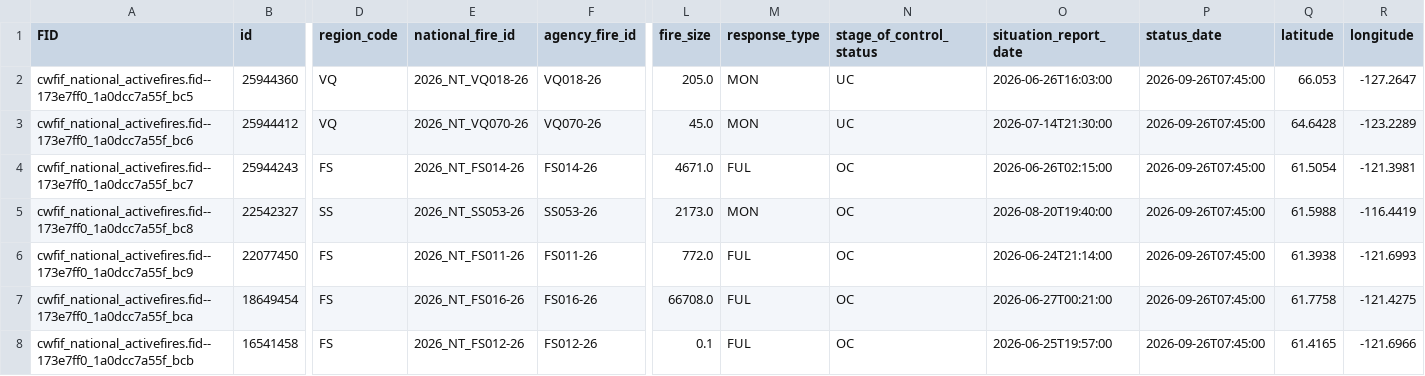
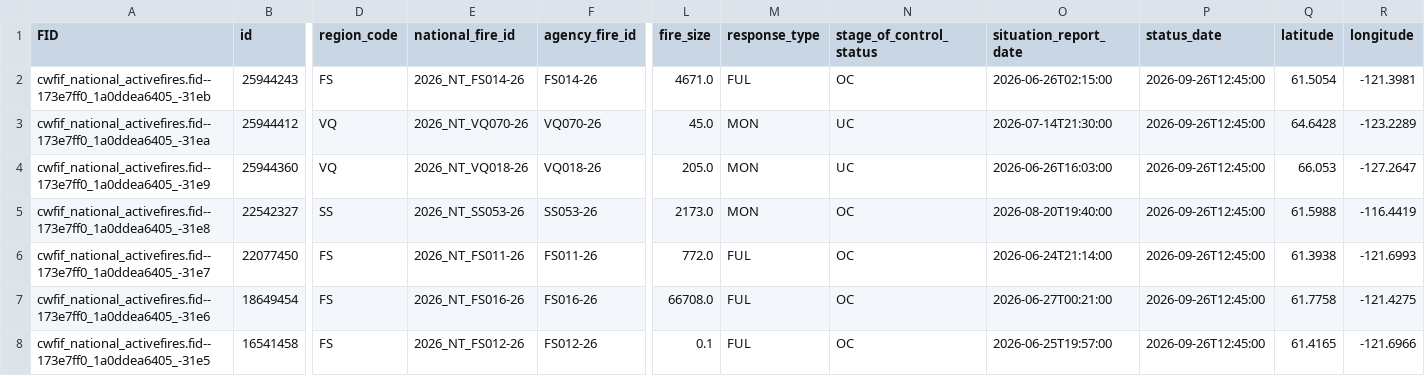
Before and after one commit to jagius/cda-air-quality-compiler, a CSV file: docs/active_fires_nt.csv, drawn as a sheet; only a part is shown, gaps mark what is left out; the diff covers the shown part only; the diff names each change by its address in the sheet, - before the commit and + after, or states it on an @@ line.

```diff
--- a/docs/active_fires_nt.csv
+++ b/docs/active_fires_nt.csv
-A2 (FID): cwfif_national_activefires.fid--173e7ff0_1a0dcc7a55f_bc5
+A2 (FID): cwfif_national_activefires.fid--173e7ff0_1a0ddea6405_-31eb
-B2 (id): 25944360
+B2 (id): 25944243
-D2 (region_code): VQ
+D2 (region_code): FS
-E2 (national_fire_id): 2026_NT_VQ018-26
+E2 (national_fire_id): 2026_NT_FS014-26
-F2 (agency_fire_id): VQ018-26
+F2 (agency_fire_id): FS014-26
-L2 (fire_size): 205.0
+L2 (fire_size): 4671.0
-M2 (response_type): MON
+M2 (response_type): FUL
-N2 (stage_of_control_status): UC
+N2 (stage_of_control_status): OC
-O2 (situation_report_date): 2026-06-26T16:03:00
+O2 (situation_report_date): 2026-06-26T02:15:00
-P2:P8 (status_date): 2026-09-26T07:45:00
+P2:P8 (status_date): 2026-09-26T12:45:00
-Q2 (latitude): 66.053
+Q2 (latitude): 61.5054
-R2 (longitude): -127.2647
+R2 (longitude): -121.3981
-A3 (FID): cwfif_national_activefires.fid--173e7ff0_1a0dcc7a55f_bc6
+A3 (FID): cwfif_national_activefires.fid--173e7ff0_1a0ddea6405_-31ea
-A4 (FID): cwfif_national_activefires.fid--173e7ff0_1a0dcc7a55f_bc7
+A4 (FID): cwfif_national_activefires.fid--173e7ff0_1a0ddea6405_-31e9
-B4 (id): 25944243
+B4 (id): 25944360
-D4 (region_code): FS
+D4 (region_code): VQ
-E4 (national_fire_id): 2026_NT_FS014-26
+E4 (national_fire_id): 2026_NT_VQ018-26
-F4 (agency_fire_id): FS014-26
+F4 (agency_fire_id): VQ018-26
-L4 (fire_size): 4671.0
+L4 (fire_size): 205.0
-M4 (response_type): FUL
+M4 (response_type): MON
-N4 (stage_of_control_status): OC
+N4 (stage_of_control_status): UC
-O4 (situation_report_date): 2026-06-26T02:15:00
+O4 (situation_report_date): 2026-06-26T16:03:00
-Q4 (latitude): 61.5054
+Q4 (latitude): 66.053
-R4 (longitude): -121.3981
+R4 (longitude): -127.2647
-A5 (FID): cwfif_national_activefires.fid--173e7ff0_1a0dcc7a55f_bc8
+A5 (FID): cwfif_national_activefires.fid--173e7ff0_1a0ddea6405_-31e8
-A6 (FID): cwfif_national_activefires.fid--173e7ff0_1a0dcc7a55f_bc9
+A6 (FID): cwfif_national_activefires.fid--173e7ff0_1a0ddea6405_-31e7
-A7 (FID): cwfif_national_activefires.fid--173e7ff0_1a0dcc7a55f_bca
+A7 (FID): cwfif_national_activefires.fid--173e7ff0_1a0ddea6405_-31e6
-A8 (FID): cwfif_national_activefires.fid--173e7ff0_1a0dcc7a55f_bcb
+A8 (FID): cwfif_national_activefires.fid--173e7ff0_1a0ddea6405_-31e5
```
Also changed, not shown: 2 edited cells elsewhere in this file, docs/active_fires.csv, docs/active_fires_bc.csv, 7 other files.
